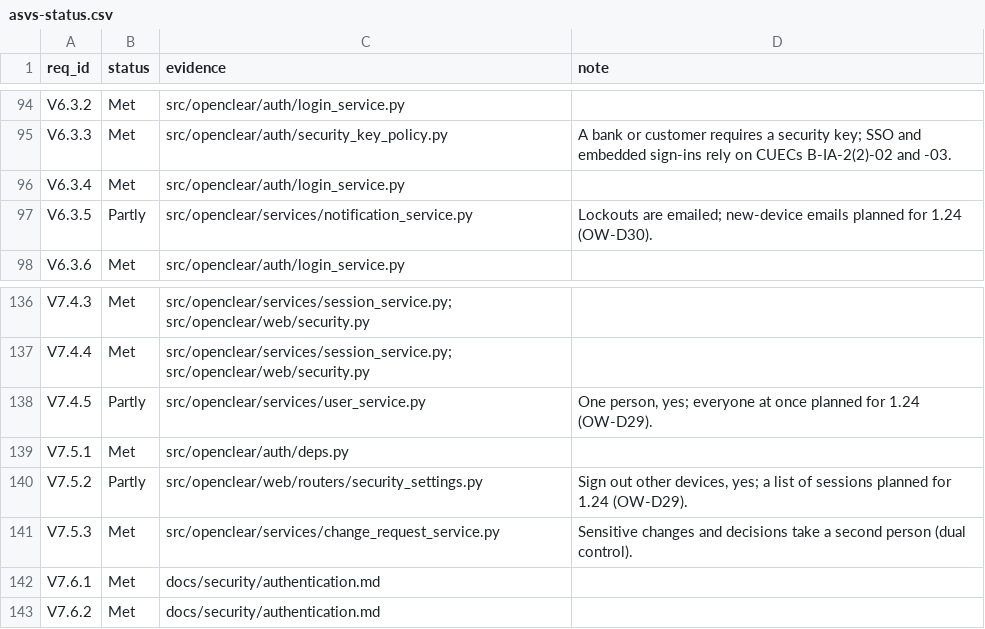
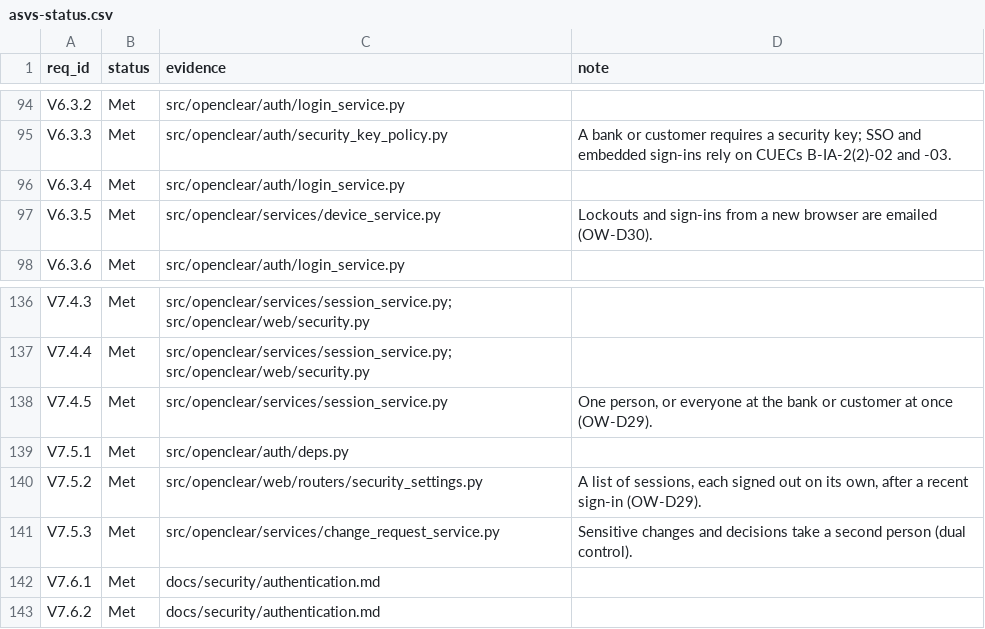
Before and after one commit to chaffed/OpenClear, a CSV file: docs/security/asvs-status.csv, drawn as a sheet; only a part is shown, gaps mark what is left out.

```diff
--- a/docs/security/asvs-status.csv
+++ b/docs/security/asvs-status.csv
@@ -96,3 +96,3 @@ V6.3.3,Met,src/openclear/auth/security_key_policy.py,A bank or customer requires
 V6.3.4,Met,src/openclear/auth/login_service.py,
-V6.3.5,Partly,src/openclear/services/notification_service.py,Lockouts are emailed; new-device emails planned for 1.24 (OW-D30).
+V6.3.5,Met,src/openclear/services/device_service.py,Lockouts and sign-ins from a new browser are emailed (OW-D30).
 V6.3.6,Met,src/openclear/auth/login_service.py,
@@ -137,5 +137,5 @@ V7.4.3,Met,src/openclear/services/session_service.py; src/openclear/web/security
 V7.4.4,Met,src/openclear/services/session_service.py; src/openclear/web/security.py,
-V7.4.5,Partly,src/openclear/services/user_service.py,"One person, yes; everyone at once planned for 1.24 (OW-D29)."
+V7.4.5,Met,src/openclear/services/session_service.py,"One person, or everyone at the bank or customer at once (OW-D29)."
 V7.5.1,Met,src/openclear/auth/deps.py,
-V7.5.2,Partly,src/openclear/web/routers/security_settings.py,"Sign out other devices, yes; a list of sessions planned for 1.24 (OW-D29)."
+V7.5.2,Met,src/openclear/web/routers/security_settings.py,"A list of sessions, each signed out on its own, after a recent sign-in (OW-D29)."
 V7.5.3,Met,src/openclear/services/change_request_service.py,Sensitive changes and decisions take a second person (dual control).
```
Also changed, not shown: 32 other files.
